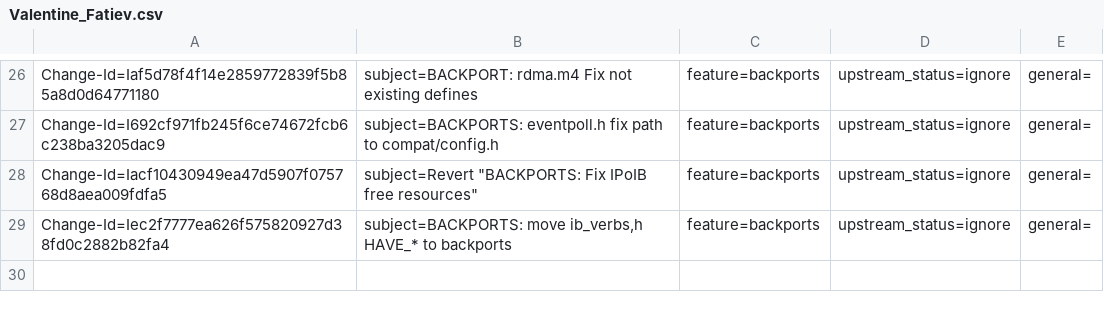
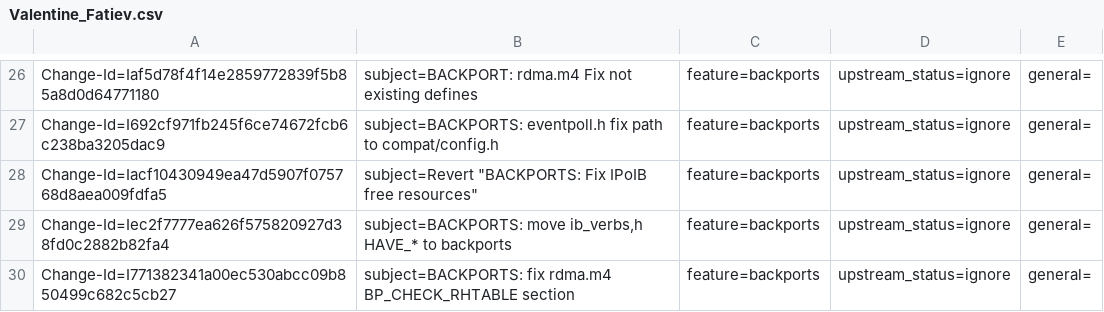
Before and after one commit to huynguyen85/temp_ipsec_inline_ofed_4_7, a CSV file: metadata/Valentine_Fatiev.csv, drawn as a sheet; only a part is shown, gaps mark what is left out.

Commit message:
BACKPORTS: fix rdma.m4 BP_CHECK_RHTABLE section
issue: 1824760
Change-Id: I771382341a00ec530abcc09b850499c682c5cb27
Signed-off-by: Valentine Fatiev <valentinef@mellanox.com>

```diff
--- a/metadata/Valentine_Fatiev.csv
+++ b/metadata/Valentine_Fatiev.csv
@@ -29 +29,2 @@ Change-Id=Iacf10430949ea47d5907f075768d8aea009fdfa5; subject=Revert "BACKPORTS:
 Change-Id=Iec2f7777ea626f575820927d38fd0c2882b82fa4; subject=BACKPORTS: move ib_verbs,h HAVE_* to backports; feature=backports; upstream_status=ignore; general=;
+Change-Id=I771382341a00ec530abcc09b850499c682c5cb27; subject=BACKPORTS: fix rdma.m4 BP_CHECK_RHTABLE section; feature=backports; upstream_status=ignore; general=;
```
Also changed, not shown: 1 other file.
